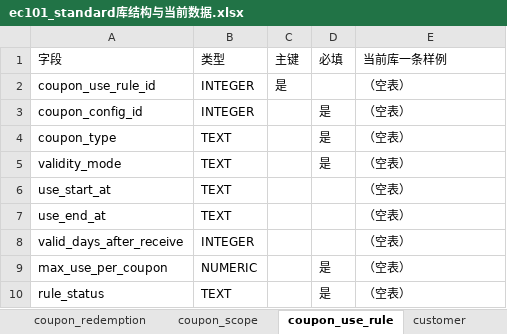
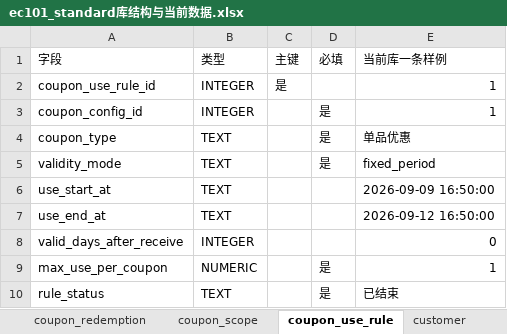
Before and after one commit to peggyzhan1/ec101-mvp-db_new, an Excel workbook: docs/samples/kuaima-verified-standard/ec101_standard库结构与当前数据.xlsx, sheet coupon_use_rule, drawn as a sheet; values as stored, in another font and other column widths than the file's, no borders; the diff names each change by its address in the sheet, - before the commit and + after, or states it on an @@ line.

```diff
--- a/docs/samples/kuaima-verified-standard/ec101_standard库结构与当前数据.xlsx (sheet coupon_use_rule)
+++ b/docs/samples/kuaima-verified-standard/ec101_standard库结构与当前数据.xlsx (sheet coupon_use_rule)
-E2:E3 (当前库一条样例): （空表）
+E2:E3 (当前库一条样例): 1
-E4 (当前库一条样例): （空表）
+E4 (当前库一条样例): 单品优惠
-E5 (当前库一条样例): （空表）
+E5 (当前库一条样例): fixed_period
-E6 (当前库一条样例): （空表）
+E6 (当前库一条样例): 2026-09-09 16:50:00
-E7 (当前库一条样例): （空表）
+E7 (当前库一条样例): 2026-09-12 16:50:00
-E8 (当前库一条样例): （空表）
+E8 (当前库一条样例): 0
-E9 (当前库一条样例): （空表）
+E9 (当前库一条样例): 1
-E10 (当前库一条样例): （空表）
+E10 (当前库一条样例): 已结束
```
Also changed, not shown: sheet entitlement_check, sheet 核算结果, sheet calculation_run, sheet coupon_issue_rule, sheet 表行数, sheet activity_benefit, 8 more sheets, docs/samples/kuaima-verified-standard/原库配置对照/原库配置_standard.xlsx, docs/samples/kuaima-verified-standard/原库配置对照/原库配置与标准表对照.xlsx, 24 other files.
